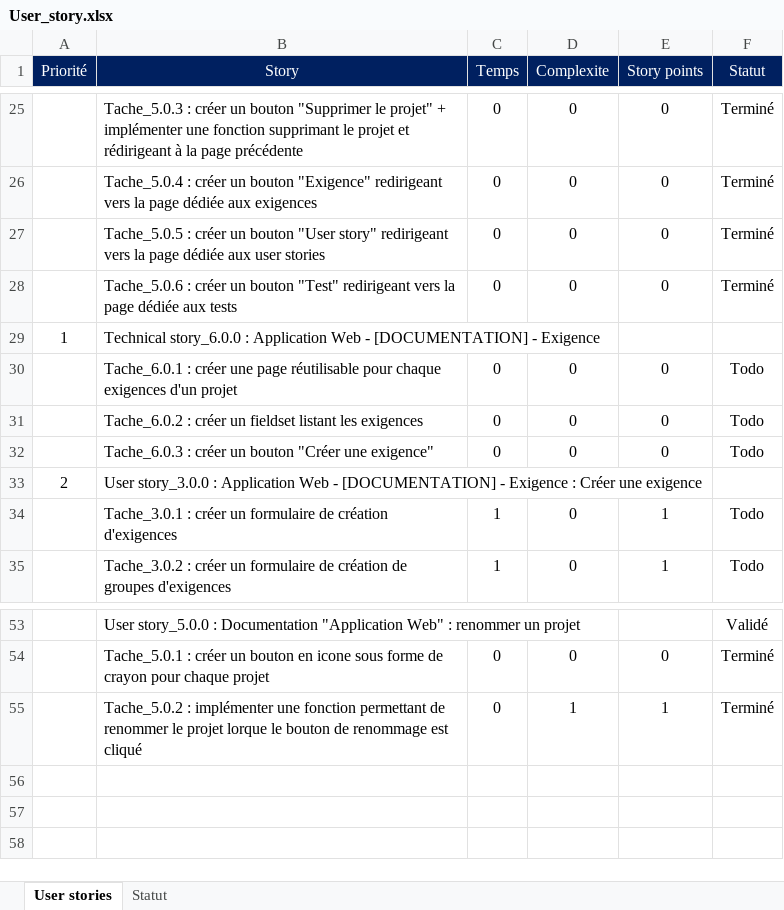
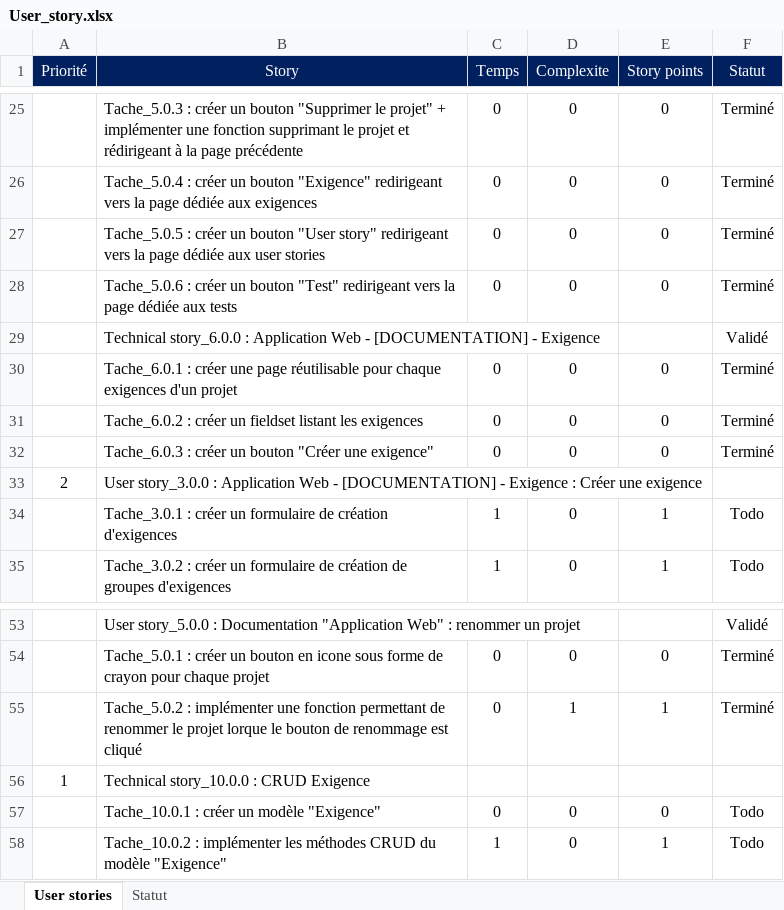
Before and after one commit to victor-dva/you-form-doc, an Excel workbook: Documentation/User_story.xlsx, sheet User stories, drawn as a sheet; only a part is shown, gaps mark what is left out; values as stored, in another font and other column widths than the file's, no borders; conditional formats not drawn; the diff names each change by its address in the sheet, - before the commit and + after, or states it on an @@ line.

Commit message:
Technical story_6.0.0 ✔️
Create fieldset for requirement items + create button to add a new requirement

```diff
--- a/Documentation/User_story.xlsx (sheet User stories)
+++ b/Documentation/User_story.xlsx (sheet User stories)
-A29 (Priorité): 1
+A29 (Priorité): (empty)
-F29 (Statut): (empty)
+F29 (Statut): Validé
-F30:F32 (Statut): Todo
+F30:F32 (Statut): Terminé
+row 56: 1 | Technical story_10.0.0 : CRUD Exigence
+row 57:  | Tache_10.0.1 : créer un modèle "Exigence" | 0 | 0 | 0 | Todo
+row 58:  | Tache_10.0.2 : implémenter les méthodes CRUD du modèle "Exigence" | 1 | 0 | 1 | Todo
```
Also changed, not shown: formulas that keep their value, 1 other file.
